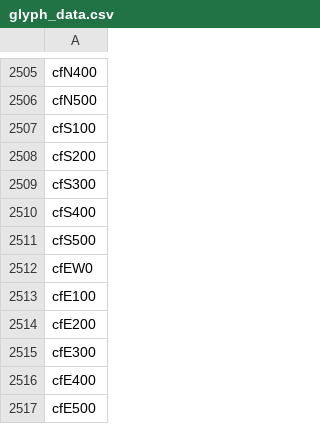
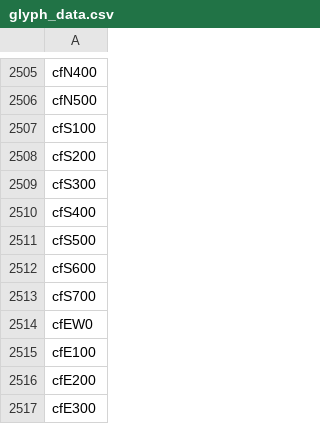
Before and after one commit to silnrsi/font-awami, a CSV file: source/glyph_data.csv, drawn as a sheet; only a part is shown, gaps mark what is left out; the shorter side is filled out with more unchanged rows.

```diff
--- a/source/glyph_data.csv
+++ b/source/glyph_data.csv
@@ -2511,2 +2511,4 @@ cfS400
 cfS500
+cfS600
+cfS700
 cfEW0
```
Also changed, not shown: 13 other files.
